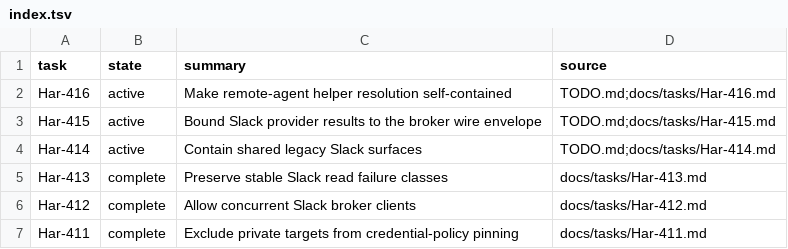
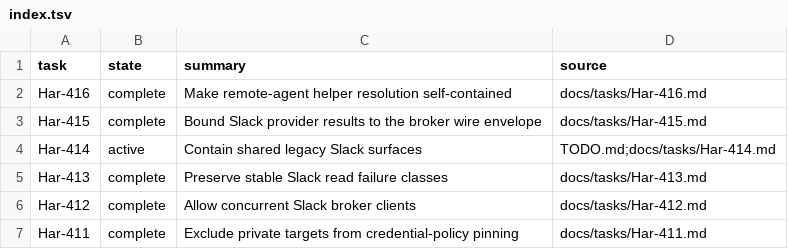
Before and after one commit to rioyokotalab/harness, a TSV file: docs/tasks/index.tsv, drawn as a sheet; only a part is shown.

```diff
--- a/docs/tasks/index.tsv
+++ b/docs/tasks/index.tsv
@@ -1,4 +1,4 @@
 task	state	summary	source
-Har-416	active	Make remote-agent helper resolution self-contained	TODO.md;docs/tasks/Har-416.md
-Har-415	active	Bound Slack provider results to the broker wire envelope	TODO.md;docs/tasks/Har-415.md
+Har-416	complete	Make remote-agent helper resolution self-contained	docs/tasks/Har-416.md
+Har-415	complete	Bound Slack provider results to the broker wire envelope	docs/tasks/Har-415.md
 Har-414	active	Contain shared legacy Slack surfaces	TODO.md;docs/tasks/Har-414.md
```
Also changed, not shown: 4 other files.
